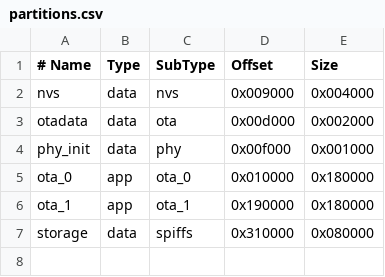
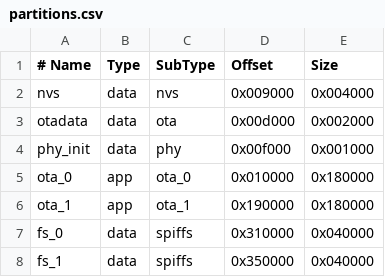
Before and after one commit to shmuelzon/esp32-ble2mqtt, a CSV file: partitions.csv, drawn as a sheet.

Commit message:
OTA config now updates entire SPIFFS partition
This should allow also changing certificates and other data OTA.
The SPIFFS partition is now separated to two sections to allow recovery in case
of failed OTA update.

WARNING: This firmware version cannot be updated via OTA as the partition table
was changed. It must be flashed via serial interface first.

```diff
--- a/partitions.csv
+++ b/partitions.csv
@@ -6,2 +6,3 @@ ota_0,    app,  ota_0,   0x010000, 0x180000
 ota_1,    app,  ota_1,   0x190000, 0x180000
-storage,  data, spiffs,  0x310000, 0x080000
+fs_0,     data, spiffs,  0x310000, 0x040000
+fs_1,     data, spiffs,  0x350000, 0x040000
```
Also changed, not shown: 4 other files.
